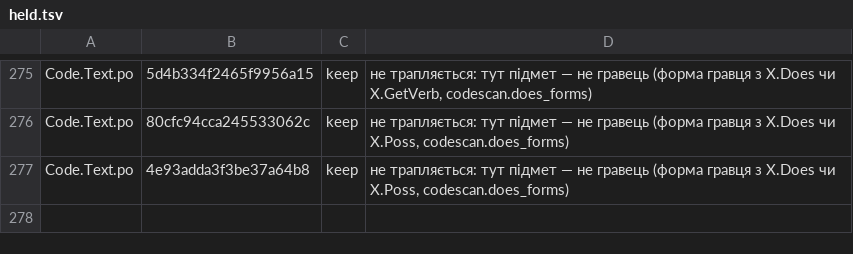
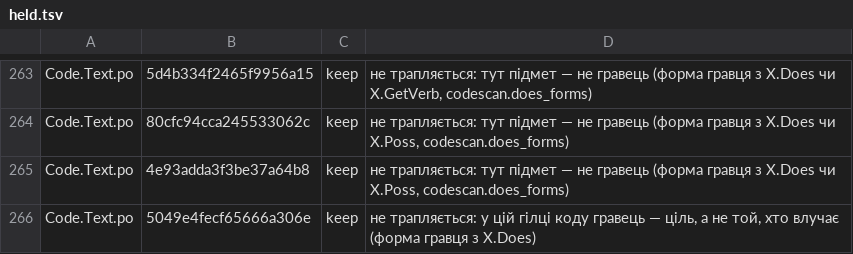
Before and after one commit to mikeKuharuk/Caves-of-Qud-UA, a TSV file: translations/uk/held.tsv, drawn as a sheet; only a part is shown, gaps mark what is left out; the diff covers the shown part only.

```diff
--- a/translations/uk/held.tsv
+++ b/translations/uk/held.tsv
@@ -277 +265,2 @@ Code.Text.po	80cfc94cca245533062c	keep	не трапляється: тут пі
 Code.Text.po	4e93adda3f3be37a64b8	keep	не трапляється: тут підмет — не гравець (форма гравця з X.Does чи X.Poss, codescan.does_forms)
+Code.Text.po	5049e4fecf65666a306e	keep	не трапляється: у цій гілці коду гравець — ціль, а не той, хто влучає (форма гравця з X.Does)
```
Also changed, not shown: 12 removed rows elsewhere in this file, 13 other files.
